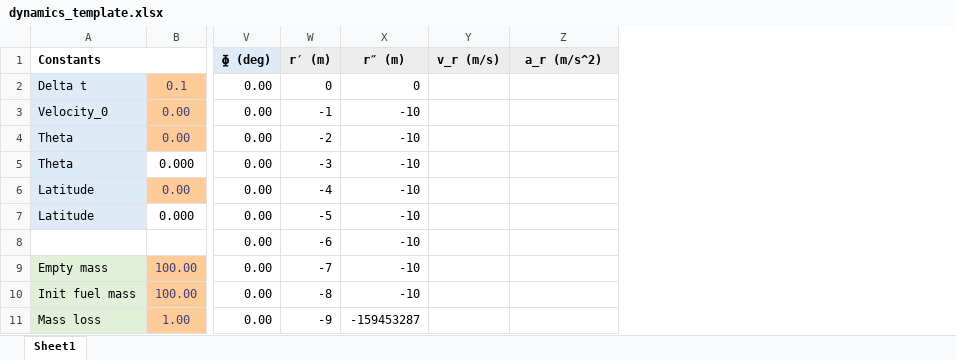
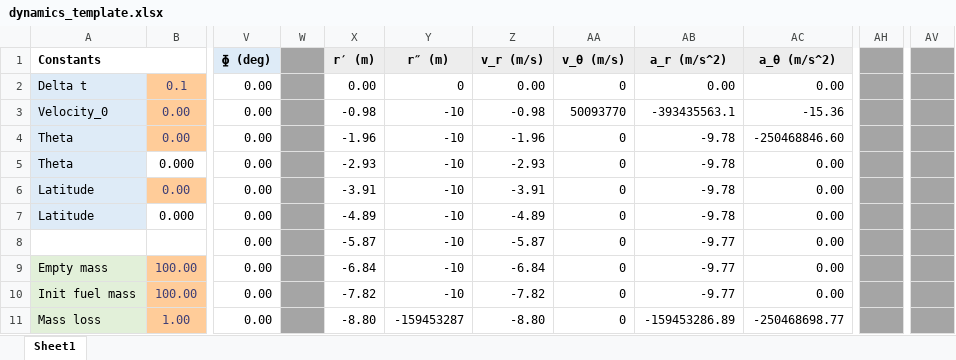
Before and after one commit to hgducharme/Undergraduate, an Excel workbook: Aero210/dynamics_template.xlsx, sheet Sheet1, drawn as a sheet; only a part is shown, gaps mark what is left out; values as stored, in another font and other column widths than the file's, no borders; charts and pictures and conditional formats not drawn; addresses are those after the commit; the diff covers the shown part only; the diff names each change by its address in the sheet, - before the commit and + after, or states it on an @@ line.

Commit message:
Added polar equations columns

```diff
--- a/Aero210/dynamics_template.xlsx (sheet Sheet1)
+++ b/Aero210/dynamics_template.xlsx (sheet Sheet1)
+column W, empty
+column AA (v_θ (m/s)), rows 2-11: 0 | 50093770 | 0 | 0 | 0 | 0 | 0 | 0 | 0 | 0
+column AC (a_θ (m/s^2)), rows 2-11: 0.00 | -15.36 | -250468846.60 | 0.00 | 0.00 | 0.00 | 0.00 | 0.00 | 0.00 | -250468698.77
+column AH, empty
+column AV, empty
-X2 (r′ (m)): 0
+X2 (r′ (m)): 0.00
-Z2 (v_r (m/s)): (empty)
+Z2 (v_r (m/s)): 0.00
-AB2 (a_r (m/s^2)): (empty)
+AB2 (a_r (m/s^2)): 0.00
-X3 (r′ (m)): -1
+X3 (r′ (m)): -0.98
-Z3 (v_r (m/s)): (empty)
+Z3 (v_r (m/s)): -0.98
-AB3 (a_r (m/s^2)): (empty)
+AB3 (a_r (m/s^2)): -393435563.1
-X4 (r′ (m)): -2
+X4 (r′ (m)): -1.96
-Z4 (v_r (m/s)): (empty)
+Z4 (v_r (m/s)): -1.96
-AB4:AB7 (a_r (m/s^2)): (empty)
+AB4:AB7 (a_r (m/s^2)): -9.78
-X5 (r′ (m)): -3
+X5 (r′ (m)): -2.93
-Z5 (v_r (m/s)): (empty)
+Z5 (v_r (m/s)): -2.93
-X6 (r′ (m)): -4
+X6 (r′ (m)): -3.91
-Z6 (v_r (m/s)): (empty)
+Z6 (v_r (m/s)): -3.91
-X7 (r′ (m)): -5
+X7 (r′ (m)): -4.89
-Z7 (v_r (m/s)): (empty)
+Z7 (v_r (m/s)): -4.89
-X8 (r′ (m)): -6
+X8 (r′ (m)): -5.87
-Z8 (v_r (m/s)): (empty)
+Z8 (v_r (m/s)): -5.87
-AB8:AB10 (a_r (m/s^2)): (empty)
+AB8:AB10 (a_r (m/s^2)): -9.77
-X9 (r′ (m)): -7
+X9 (r′ (m)): -6.84
-Z9 (v_r (m/s)): (empty)
+Z9 (v_r (m/s)): -6.84
-X10 (r′ (m)): -8
+X10 (r′ (m)): -7.82
-Z10 (v_r (m/s)): (empty)
+Z10 (v_r (m/s)): -7.82
-X11 (r′ (m)): -9
+X11 (r′ (m)): -8.80
-Z11 (v_r (m/s)): (empty)
+Z11 (v_r (m/s)): -8.80
-AB11 (a_r (m/s^2)): (empty)
+AB11 (a_r (m/s^2)): -159453286.89
```
Also changed, not shown: 3 edited cells elsewhere in this sheet, formulas that keep their value.
